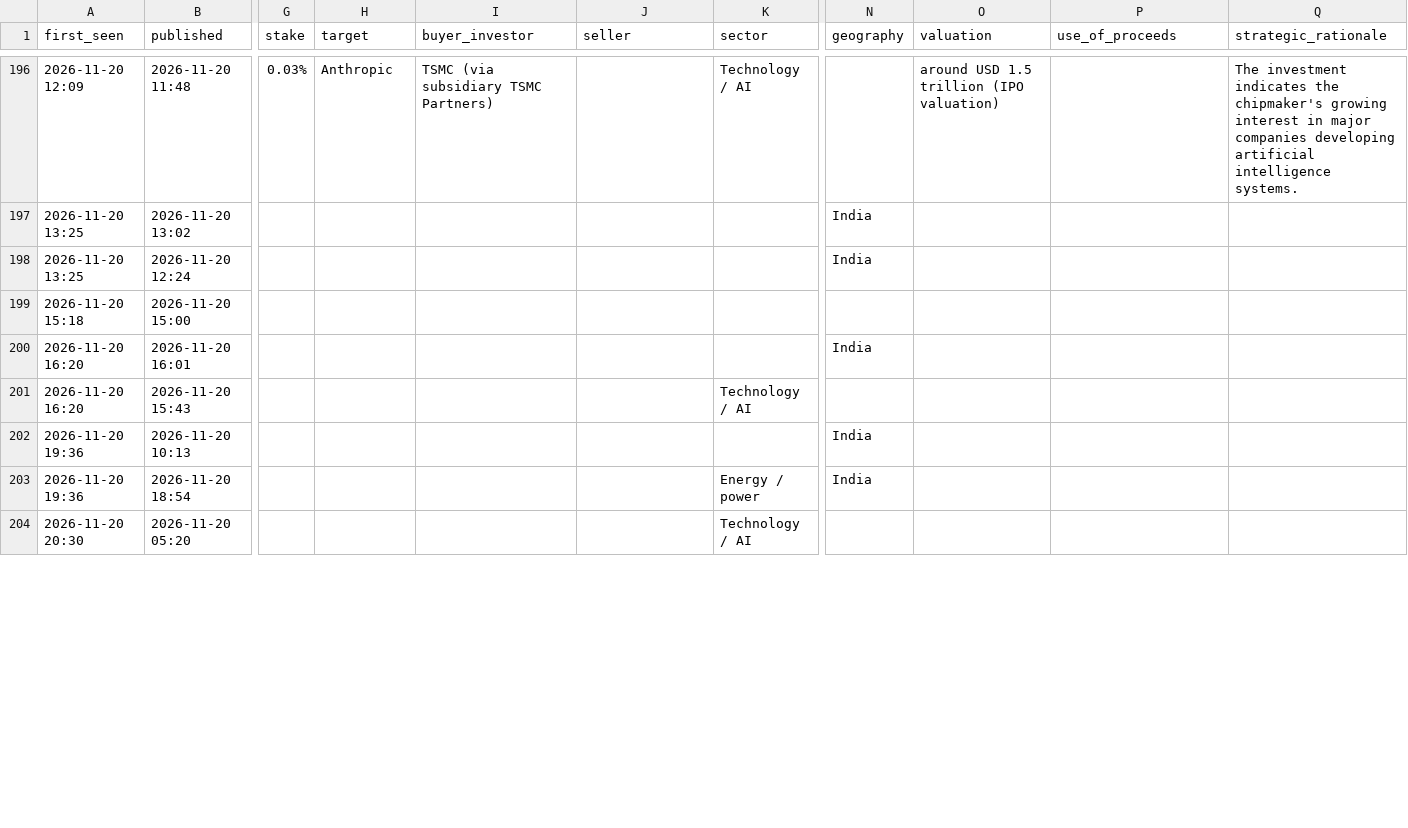
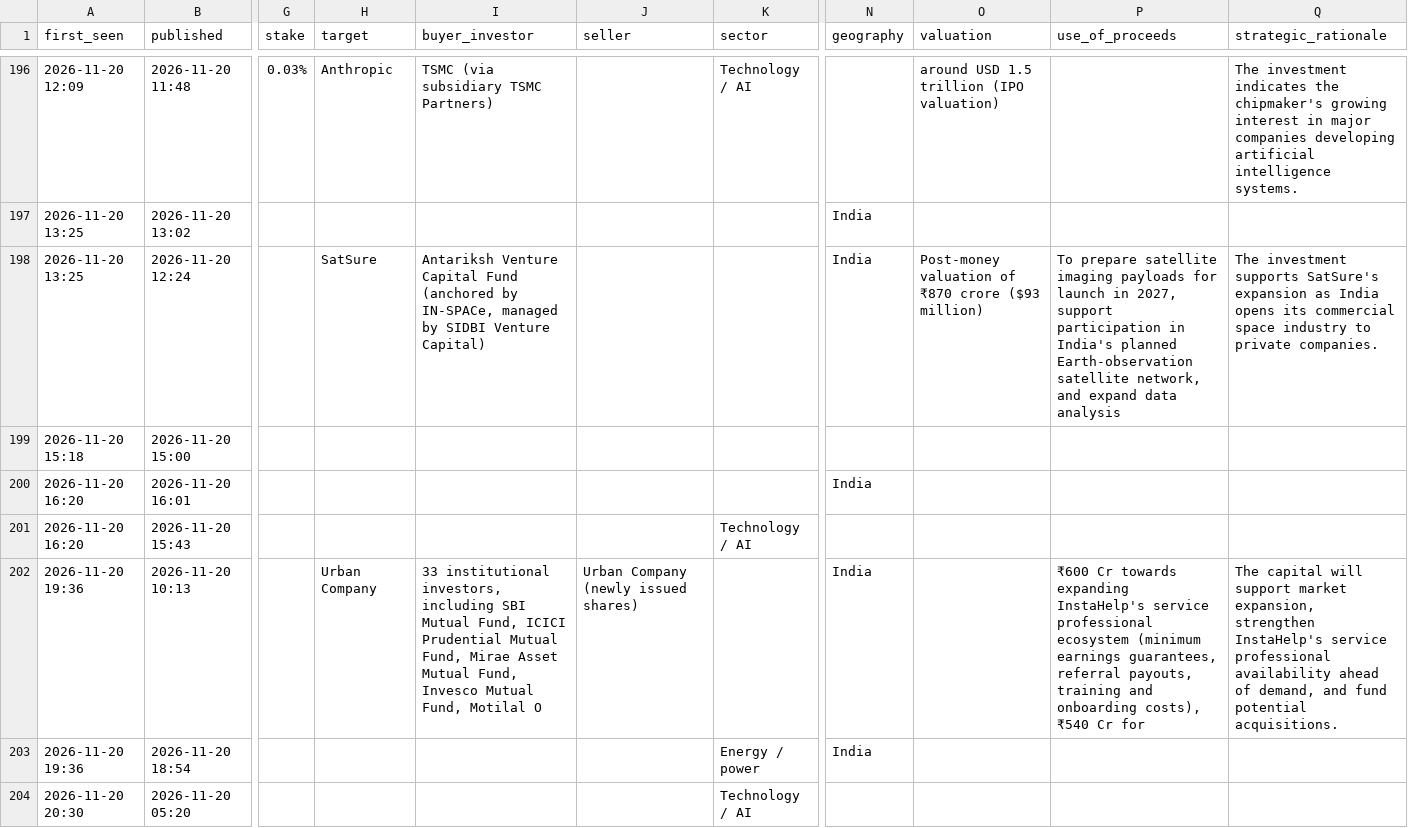
Before and after one commit to aarreev12342/morning-brief, a CSV file: data/deals.csv, drawn as a sheet; only a part is shown, gaps mark what is left out; the diff covers the shown part only; the diff names each change by its address in the sheet, - before the commit and + after, or states it on an @@ line.

Commit message:
Update deal log

```diff
--- a/data/deals.csv
+++ b/data/deals.csv
-H198 (target): (empty)
+H198 (target): SatSure
-I198 (buyer_investor): (empty)
+I198 (buyer_investor): Antariksh Venture Capital Fund (anchored by IN-SPACe, managed by SIDBI Venture Capital)
-O198 (valuation): (empty)
+O198 (valuation): Post-money valuation of ₹870 crore ($93 million)
-P198 (use_of_proceeds): (empty)
+P198 (use_of_proceeds): To prepare satellite imaging payloads for launch in 2027, support participation in India's planned Earth-observation satellite network, and expand data analysis
-Q198 (strategic_rationale): (empty)
+Q198 (strategic_rationale): The investment supports SatSure's expansion as India opens its commercial space industry to private companies.
-H202 (target): (empty)
+H202 (target): Urban Company
-I202 (buyer_investor): (empty)
+I202 (buyer_investor): 33 institutional investors, including SBI Mutual Fund, ICICI Prudential Mutual Fund, Mirae Asset Mutual Fund, Invesco Mutual Fund, Motilal O
-J202 (seller): (empty)
+J202 (seller): Urban Company (newly issued shares)
-P202 (use_of_proceeds): (empty)
+P202 (use_of_proceeds): ₹600 Cr towards expanding InstaHelp's service professional ecosystem (minimum earnings guarantees, referral payouts, training and onboarding costs), ₹540 Cr for
-Q202 (strategic_rationale): (empty)
+Q202 (strategic_rationale): The capital will support market expansion, strengthen InstaHelp's service professional availability ahead of demand, and fund potential acquisitions.
```
Also changed, not shown: 8 edited cells elsewhere in this file, data/pitchbook_style_deals.csv.
